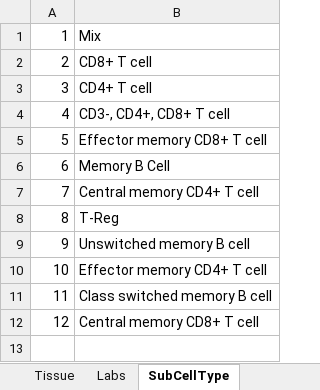
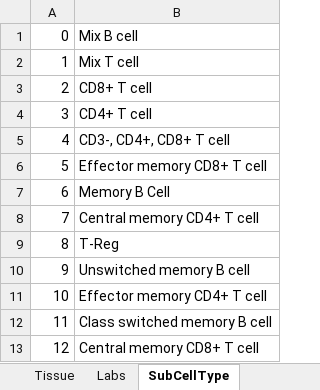
Before and after one commit to SysBioChalmers/RNASeqCTProfileEval, an Excel workbook: DesignMatrix.xlsx, sheet SubCellType, drawn as a sheet; values as stored, in another font and other column widths than the file's, no borders; the diff names each change by its address in the sheet, - before the commit and + after, or states it on an @@ line.

Commit message:
upd: Introduced sub-cell type 0 for Mix B cell and 1 for Mix T cell

```diff
--- a/DesignMatrix.xlsx (sheet SubCellType)
+++ b/DesignMatrix.xlsx (sheet SubCellType)
@@ column A renumbered in row 1 @@
-B1: Mix
+B1: Mix B cell
+row 2: 1 | Mix T cell
```
Also changed, not shown: sheet DesignMatrix.
